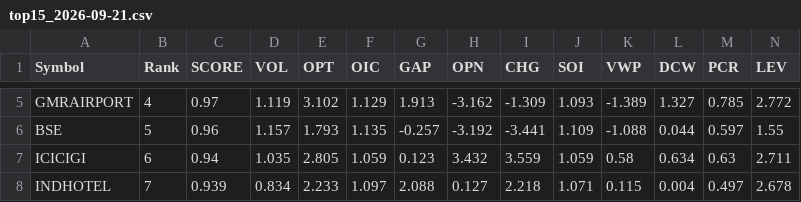
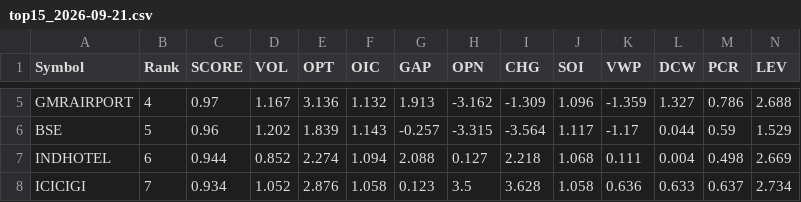
Before and after one commit to kumarshivuppcl-svg/morning-signal-bot, a CSV file: data/top15_2026-09-21.csv, drawn as a sheet; only a part is shown, gaps mark what is left out; removed rows and columns are numbered as before the commit, all else as after; rows hold the shown columns only; the diff covers the shown part only; the diff names each change by its address in the sheet, - before the commit and + after, or states it on an @@ line.

```diff
--- a/data/top15_2026-09-21.csv
+++ b/data/top15_2026-09-21.csv
-D5 (VOL): 1.119
+D5 (VOL): 1.167
-E5 (OPT): 3.102
+E5 (OPT): 3.136
-F5 (OIC): 1.129
+F5 (OIC): 1.132
-J5 (SOI): 1.093
+J5 (SOI): 1.096
-K5 (VWP): -1.389
+K5 (VWP): -1.359
-M5 (PCR): 0.785
+M5 (PCR): 0.786
-N5 (LEV): 2.772
+N5 (LEV): 2.688
-D6 (VOL): 1.157
+D6 (VOL): 1.202
-E6 (OPT): 1.793
+E6 (OPT): 1.839
-F6 (OIC): 1.135
+F6 (OIC): 1.143
-H6 (OPN): -3.192
+H6 (OPN): -3.315
-I6 (CHG): -3.441
+I6 (CHG): -3.564
-J6 (SOI): 1.109
+J6 (SOI): 1.117
-K6 (VWP): -1.088
+K6 (VWP): -1.17
-M6 (PCR): 0.597
+M6 (PCR): 0.59
-N6 (LEV): 1.55
+N6 (LEV): 1.529
-row 7: ICICIGI | 6 | 0.94 | 1.035 | 2.805 | 1.059 | 0.123 | 3.432 | 3.559 | 1.059 | 0.58 | 0.634 | 0.63 | 2.711
-B7 (Rank): 7
+B7 (Rank): 6
-C7 (SCORE): 0.939
+C7 (SCORE): 0.944
-D7 (VOL): 0.834
+D7 (VOL): 0.852
-E7 (OPT): 2.233
+E7 (OPT): 2.274
-F7 (OIC): 1.097
+F7 (OIC): 1.094
-J7 (SOI): 1.071
+J7 (SOI): 1.068
-K7 (VWP): 0.115
+K7 (VWP): 0.111
-M7 (PCR): 0.497
+M7 (PCR): 0.498
-N7 (LEV): 2.678
+N7 (LEV): 2.669
+row 8: ICICIGI | 7 | 0.934 | 1.052 | 2.876 | 1.058 | 0.123 | 3.5 | 3.628 | 1.058 | 0.636 | 0.633 | 0.637 | 2.734
```
Also changed, not shown: 1 added row, 1 removed row and 90 edited cells elsewhere in this file, 1 other file.
